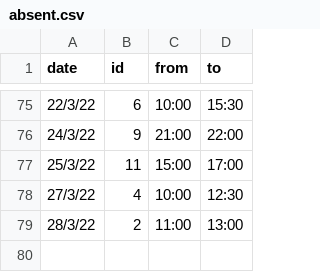
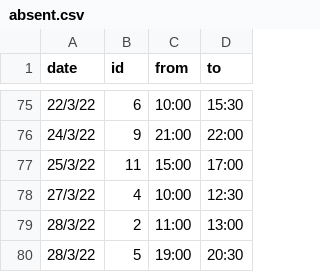
Before and after one commit to unixlabnyuad/unixlabnyuad.github.io, a CSV file: data/absent.csv, drawn as a sheet; only a part is shown, gaps mark what is left out; the diff names each change by its address in the sheet, - before the commit and + after, or states it on an @@ line.

Commit message:
add absence of shehryar

```diff
--- a/data/absent.csv
+++ b/data/absent.csv
+row 80: 28/3/22 | 5 | 19:00 | 20:30
```
